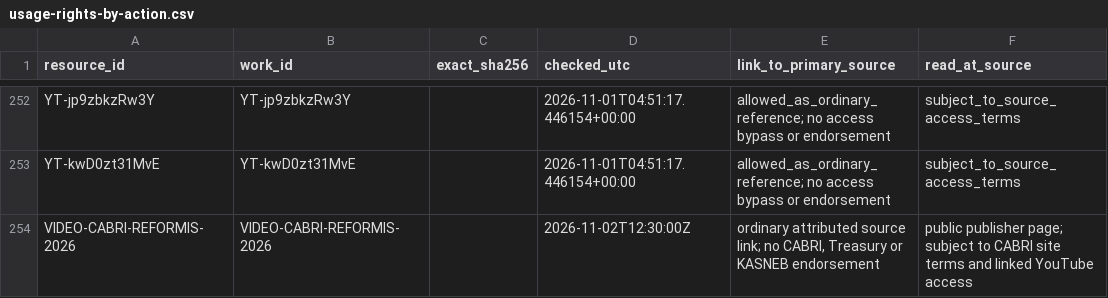
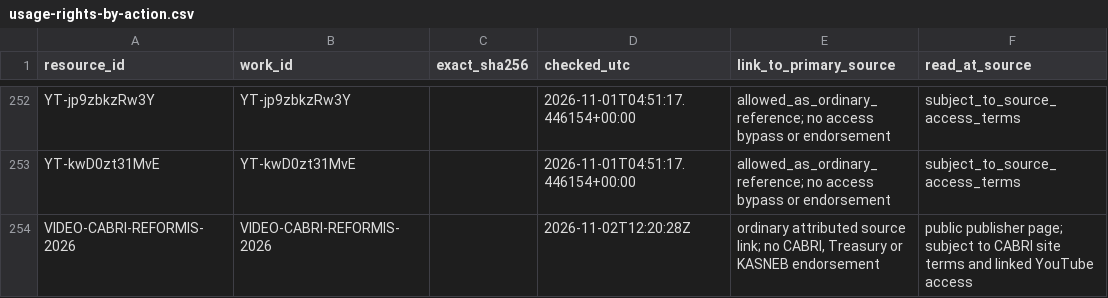
Before and after one commit to StudyMate-N/Certiprep, a CSV file: research-library/kenya-cpa/session-2026-11-01/rights/usage-rights-by-action.csv, drawn as a sheet; only a part is shown, gaps mark what is left out; the diff names each change by its address in the sheet, - before the commit and + after, or states it on an @@ line.

Commit message:
CPA: correct review timestamp in action rights register

```diff
--- a/research-library/kenya-cpa/session-2026-11-01/rights/usage-rights-by-action.csv
+++ b/research-library/kenya-cpa/session-2026-11-01/rights/usage-rights-by-action.csv
-D254 (checked_utc): 2026-11-02T12:30:00Z
+D254 (checked_utc): 2026-11-02T12:20:28Z
```
